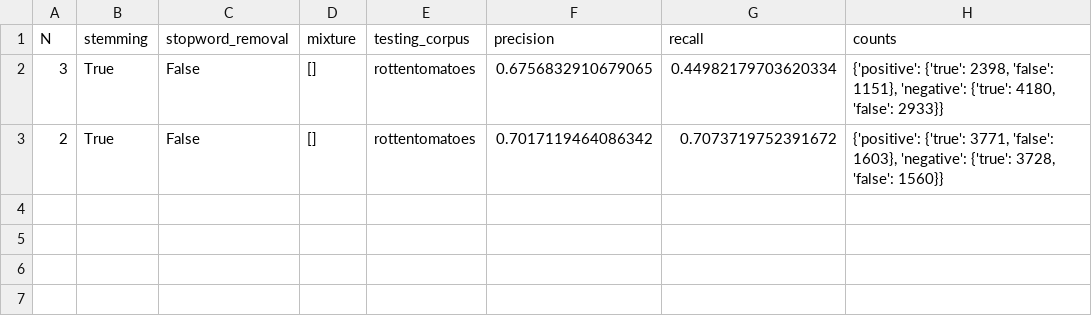
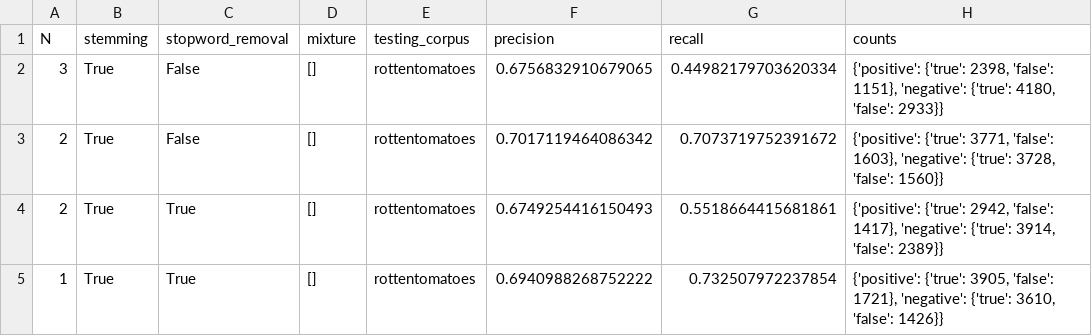
Before and after one commit to stevenbal/sentiment_analysis, a CSV file: results/rottentomatoes/NaiveBayesClassifier_results.csv, drawn as a sheet.

Commit message:
updated models and results

```diff
--- a/results/rottentomatoes/NaiveBayesClassifier_results.csv
+++ b/results/rottentomatoes/NaiveBayesClassifier_results.csv
@@ -3 +3,3 @@ N,stemming,stopword_removal,mixture,testing_corpus,precision,recall,counts
 2,True,False,[],rottentomatoes,0.7017119464086342,0.7073719752391672,"{'positive': {'true': 3771, 'false': 1603}, 'negative': {'true': 3728, 'false': 1560}}"
+2,True,True,[],rottentomatoes,0.6749254416150493,0.5518664415681861,"{'positive': {'true': 2942, 'false': 1417}, 'negative': {'true': 3914, 'false': 2389}}"
+1,True,True,[],rottentomatoes,0.6940988268752222,0.732507972237854,"{'positive': {'true': 3905, 'false': 1721}, 'negative': {'true': 3610, 'false': 1426}}"
```
Also changed, not shown: 8 other files.
